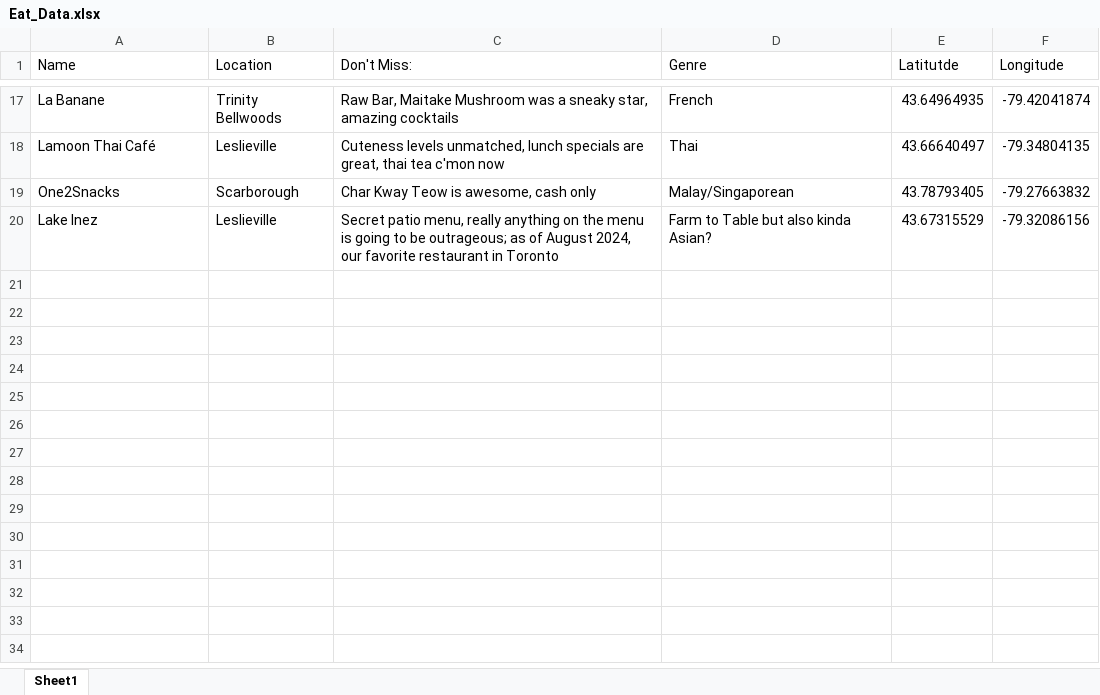
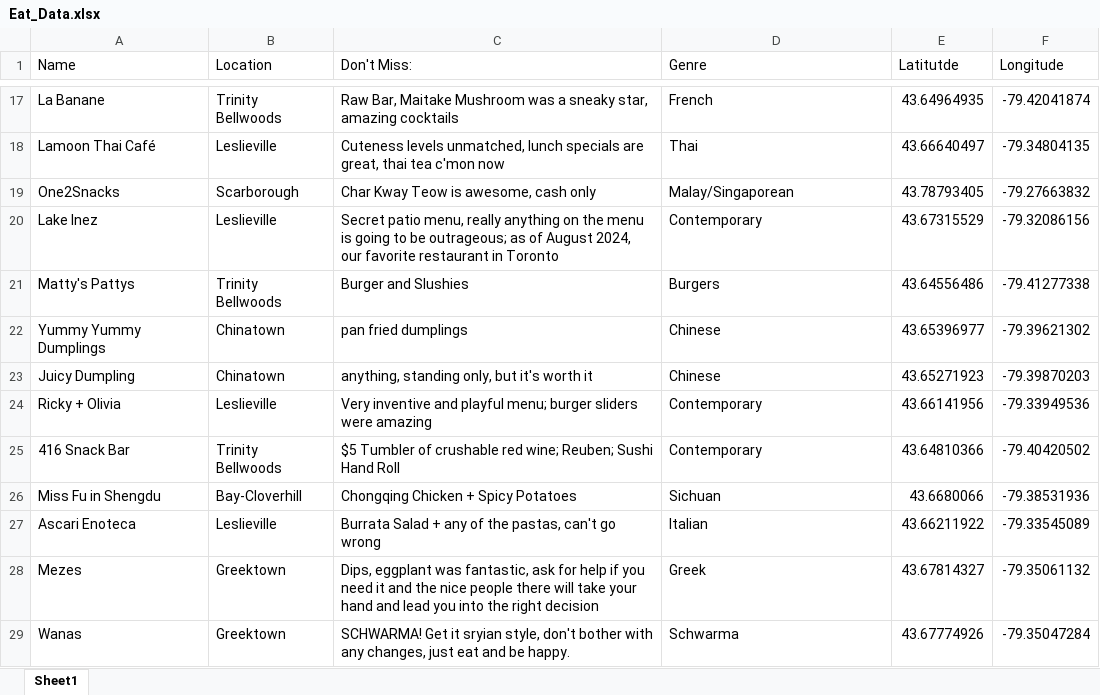
Before and after one commit to Jake-Ford/jake-ford.github.io, an Excel workbook: _posts/2023-10-20-good-eatins-toronto/Eat_Data.xlsx, sheet Sheet1, drawn as a sheet; only a part is shown, gaps mark what is left out; values as stored, in another font and other column widths than the file's, no borders; the diff names each change by its address in the sheet, - before the commit and + after, or states it on an @@ line.

```diff
--- a/_posts/2023-10-20-good-eatins-toronto/Eat_Data.xlsx (sheet Sheet1)
+++ b/_posts/2023-10-20-good-eatins-toronto/Eat_Data.xlsx (sheet Sheet1)
-D20 (Genre): Farm to Table but also kinda Asian?
+D20 (Genre): Contemporary
+row 21: Matty's Pattys | Trinity Bellwoods | Burger and Slushies | Burgers | 43.64556486 | -79.41277338
+row 22: Yummy Yummy Dumplings | Chinatown | pan fried dumplings | Chinese | 43.65396977 | -79.39621302
+row 23: Juicy Dumpling | Chinatown | anything, standing only, but it's worth it | Chinese | 43.65271923 | -79.39870203
+row 24: Ricky + Olivia | Leslieville | Very inventive and playful menu; burger sliders were amazing | Contemporary | 43.66141956 | -79.33949536
+row 25: 416 Snack Bar | Trinity Bellwoods | $5 Tumbler of crushable red wine; Reuben; Sushi Hand Roll | Contemporary | 43.64810366 | -79.40420502
+row 26: Miss Fu in Shengdu | Bay-Cloverhill | Chongqing Chicken + Spicy Potatoes | Sichuan | 43.6680066 | -79.38531936
+row 27: Ascari Enoteca | Leslieville | Burrata Salad + any of the pastas, can't go wrong | Italian | 43.66211922 | -79.33545089
+row 28: Mezes | Greektown | Dips, eggplant was fantastic, ask for help if you need it and the nice people there will take your hand and lead you into the right decision | Greek | 43.67814327 | -79.35061132
+row 29: Wanas | Greektown | SCHWARMA! Get it sryian style, don't bother with any changes, just eat and be happy. | Schwarma | 43.67774926 | -79.35047284
```
Also changed, not shown: docs/posts/2023-10-20-good-eatins-toronto/Eat_Data.xlsx, 4 other files.
